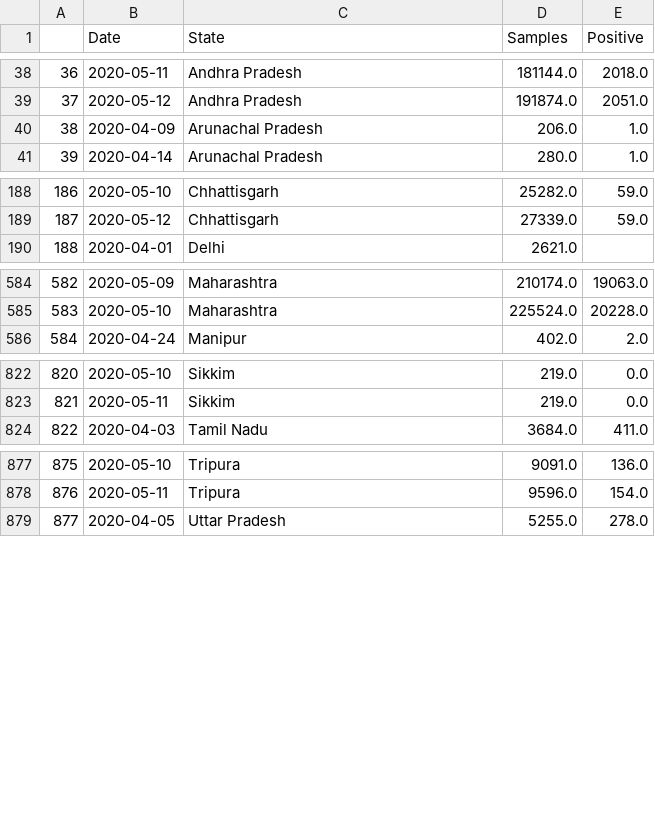
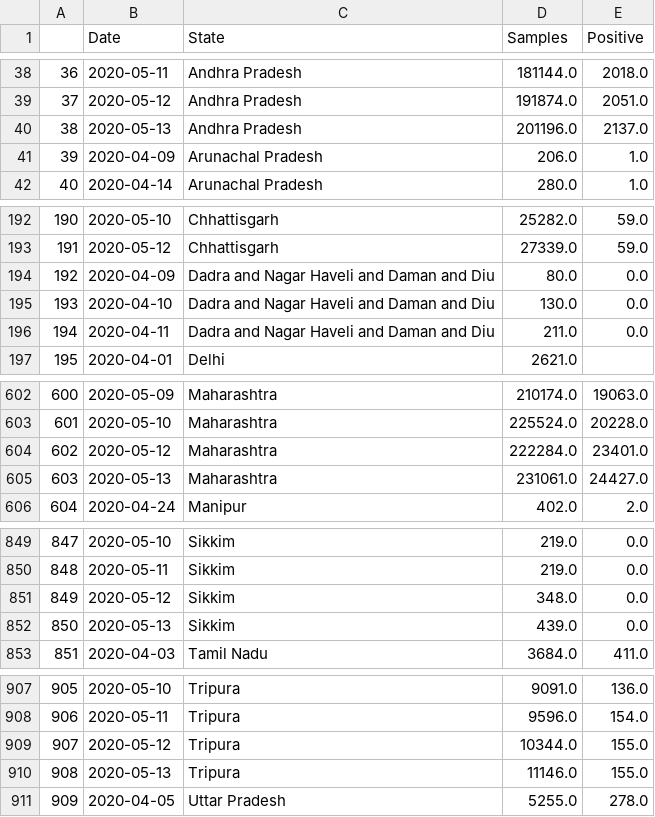
Before and after one commit to sid-1698/covid-india-dashboard, a CSV file: Data/StatewiseTestingDetails.csv, drawn as a sheet; only a part is shown, gaps mark what is left out; addresses are those after the commit; the diff covers the shown part only; the diff names each change by its address in the sheet, - before the commit and + after, or states it on an @@ line.

Commit message:
Data Update

```diff
--- a/Data/StatewiseTestingDetails.csv
+++ b/Data/StatewiseTestingDetails.csv
+row 40: 38 | 2020-05-13 | Andhra Pradesh | 201196.0 | 2137.0
@@ column A renumbered between rows 41 and 1022 @@
+row 194: 192 | 2020-04-09 | Dadra and Nagar Haveli and Daman and Diu | 80.0 | 0.0
+row 195: 193 | 2020-04-10 | Dadra and Nagar Haveli and Daman and Diu | 130.0 | 0.0
+row 196: 194 | 2020-04-11 | Dadra and Nagar Haveli and Daman and Diu | 211.0 | 0.0
+row 604: 602 | 2020-05-12 | Maharashtra | 222284.0 | 23401.0
+row 605: 603 | 2020-05-13 | Maharashtra | 231061.0 | 24427.0
+row 851: 849 | 2020-05-12 | Sikkim | 348.0 | 0.0
+row 852: 850 | 2020-05-13 | Sikkim | 439.0 | 0.0
+row 909: 907 | 2020-05-12 | Tripura | 10344.0 | 155.0
+row 910: 908 | 2020-05-13 | Tripura | 11146.0 | 155.0
```
Also changed, not shown: 25 added rows elsewhere in this file, Data/States_Data/Jharkhand.csv, Data/States_Data/Odisha.csv, 26 other files.
